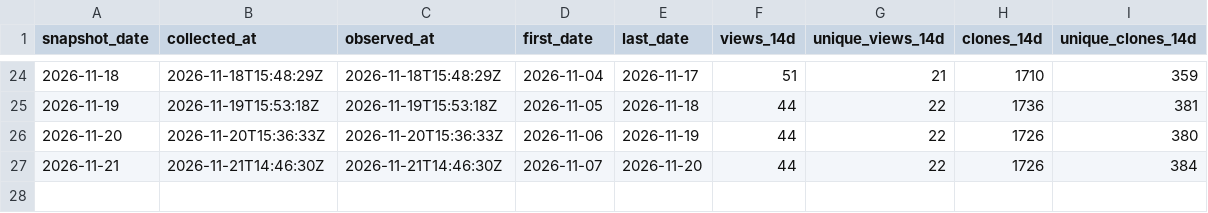
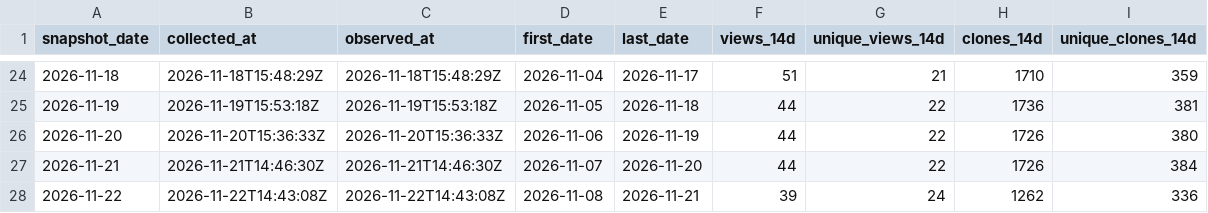
Before and after one commit to danielep71/K-CVA, a CSV file: data/snapshots.csv, drawn as a sheet; only a part is shown, gaps mark what is left out.

```diff
--- a/data/snapshots.csv
+++ b/data/snapshots.csv
@@ -27 +27,2 @@ snapshot_date,collected_at,observed_at,first_date,last_date,views_14d,unique_vie
 2026-11-21,2026-11-21T14:46:30Z,2026-11-21T14:46:30Z,2026-11-07,2026-11-20,44,22,1726,384
+2026-11-22,2026-11-22T14:43:08Z,2026-11-22T14:43:08Z,2026-11-08,2026-11-21,39,24,1262,336
```
Also changed, not shown: data/daily.csv.
